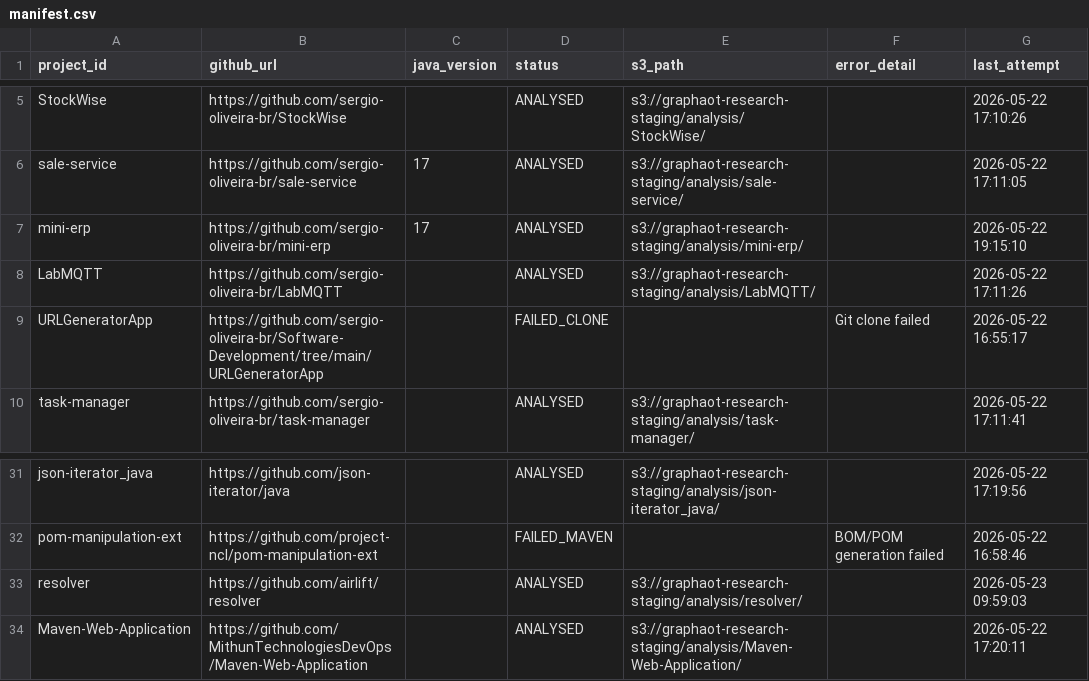
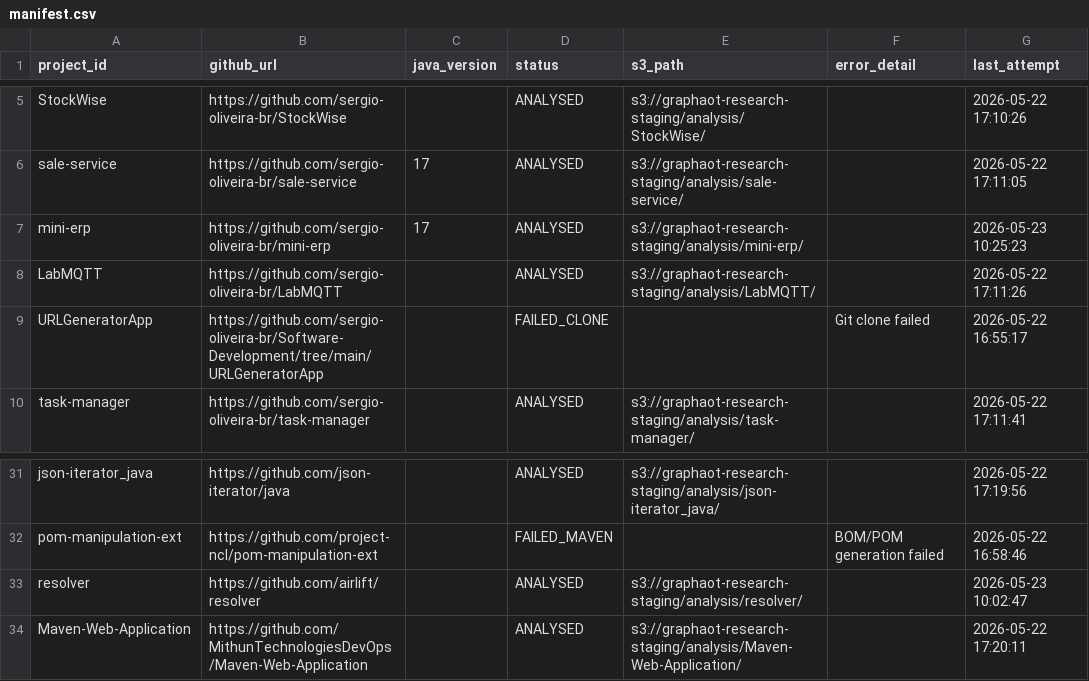
Before and after one commit to sergio-oliveira-br/GraphAOT, a CSV file: src/data/manifest.csv, drawn as a sheet; only a part is shown, gaps mark what is left out.

```diff
--- a/src/data/manifest.csv
+++ b/src/data/manifest.csv
@@ -6,3 +6,3 @@ StockWise,https://github.com/sergio-oliveira-br/StockWise,,ANALYSED,s3://graphao
 sale-service,https://github.com/sergio-oliveira-br/sale-service,17,ANALYSED,s3://graphaot-research-staging/analysis/sale-service/,,2026-05-22 17:11:05
-mini-erp,https://github.com/sergio-oliveira-br/mini-erp,17,ANALYSED,s3://graphaot-research-staging/analysis/mini-erp/,,2026-05-22 19:15:10
+mini-erp,https://github.com/sergio-oliveira-br/mini-erp,17,ANALYSED,s3://graphaot-research-staging/analysis/mini-erp/,,2026-05-23 10:25:23
 LabMQTT,https://github.com/sergio-oliveira-br/LabMQTT,,ANALYSED,s3://graphaot-research-staging/analysis/LabMQTT/,,2026-05-22 17:11:26
@@ -32,3 +32,3 @@ json-iterator_java,https://github.com/json-iterator/java,,ANALYSED,s3://graphaot
 pom-manipulation-ext,https://github.com/project-ncl/pom-manipulation-ext,,FAILED_MAVEN,,BOM/POM generation failed,2026-05-22 16:58:46
-resolver,https://github.com/airlift/resolver,,ANALYSED,s3://graphaot-research-staging/analysis/resolver/,,2026-05-23 09:59:03
+resolver,https://github.com/airlift/resolver,,ANALYSED,s3://graphaot-research-staging/analysis/resolver/,,2026-05-23 10:02:47
 Maven-Web-Application,https://github.com/MithunTechnologiesDevOps/Maven-Web-Application,,ANALYSED,s3://graphaot-research-staging/analysis/Maven-Web-Application/,,2026-05-22 17:20:11
```
Also changed, not shown: src/data/analysis_results.csv, 9 other files.
